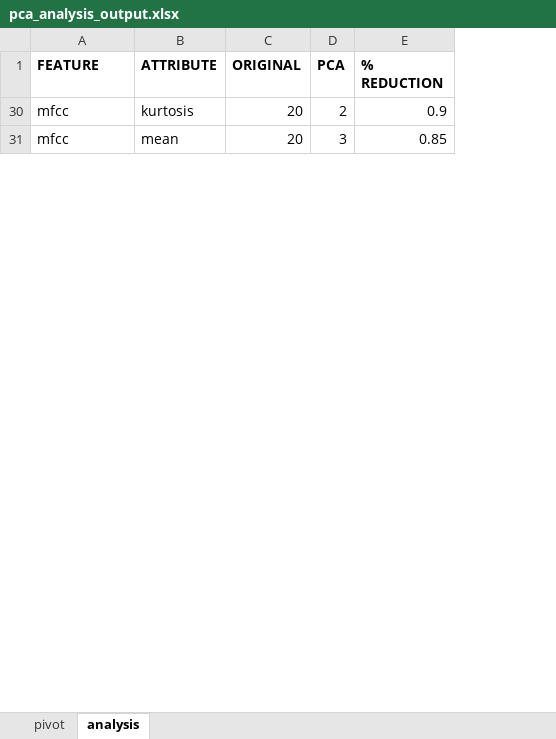
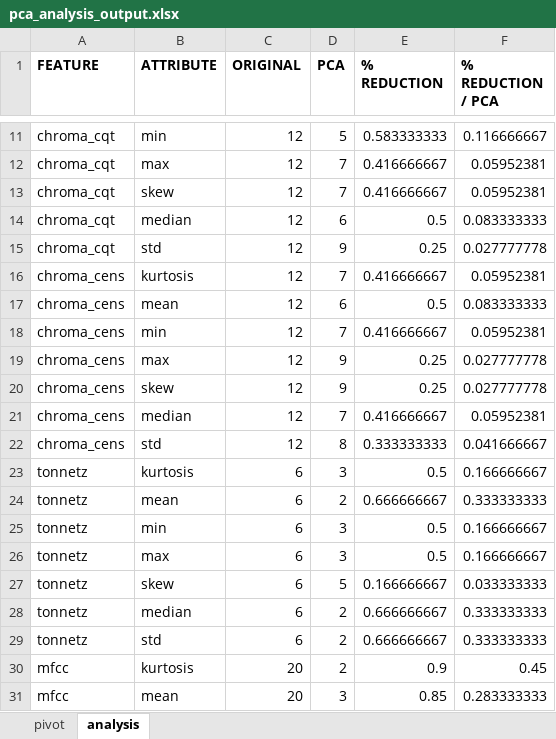
Before and after one commit to kakella/machine-learning-ucsc-extension-team-project, an Excel workbook: fma/pca_analysis_output.xlsx, sheet analysis, drawn as a sheet; only a part is shown, gaps mark what is left out; values as stored, in another font and other column widths than the file's, no borders; the diff covers the shown part only; the diff names each change by its address in the sheet, - before the commit and + after, or states it on an @@ line.

Commit message:
Yet more PCA data analysis. It seems that both 'mfcc' and 'tonnetz' datasets have most bang for buck. Hence created two excel sheets for extracting PCA data for 'mfcc' and 'tonnetz'
This can be reproduced by running create_pca_datasets.py

```diff
--- a/fma/pca_analysis_output.xlsx (sheet analysis)
+++ b/fma/pca_analysis_output.xlsx (sheet analysis)
+column F (% REDUCTION / PCA), rows 30-31: 0.45 | 0.283333333
+row 11: chroma_cqt | min | 12 | 5 | 0.583333333 | 0.116666667
+row 12: chroma_cqt | max | 12 | 7 | 0.416666667 | 0.05952381
+row 13: chroma_cqt | skew | 12 | 7 | 0.416666667 | 0.05952381
+row 14: chroma_cqt | median | 12 | 6 | 0.5 | 0.083333333
+row 15: chroma_cqt | std | 12 | 9 | 0.25 | 0.027777778
+row 16: chroma_cens | kurtosis | 12 | 7 | 0.416666667 | 0.05952381
+row 17: chroma_cens | mean | 12 | 6 | 0.5 | 0.083333333
+row 18: chroma_cens | min | 12 | 7 | 0.416666667 | 0.05952381
+row 19: chroma_cens | max | 12 | 9 | 0.25 | 0.027777778
+row 20: chroma_cens | skew | 12 | 9 | 0.25 | 0.027777778
+row 21: chroma_cens | median | 12 | 7 | 0.416666667 | 0.05952381
+row 22: chroma_cens | std | 12 | 8 | 0.333333333 | 0.041666667
+row 23: tonnetz | kurtosis | 6 | 3 | 0.5 | 0.166666667
+row 24: tonnetz | mean | 6 | 2 | 0.666666667 | 0.333333333
+row 25: tonnetz | min | 6 | 3 | 0.5 | 0.166666667
+row 26: tonnetz | max | 6 | 3 | 0.5 | 0.166666667
+row 27: tonnetz | skew | 6 | 5 | 0.166666667 | 0.033333333
+row 28: tonnetz | median | 6 | 2 | 0.666666667 | 0.333333333
+row 29: tonnetz | std | 6 | 2 | 0.666666667 | 0.333333333
```
Also changed, not shown: 51 added rows elsewhere in this sheet, sheet pivot, 3 other files.
